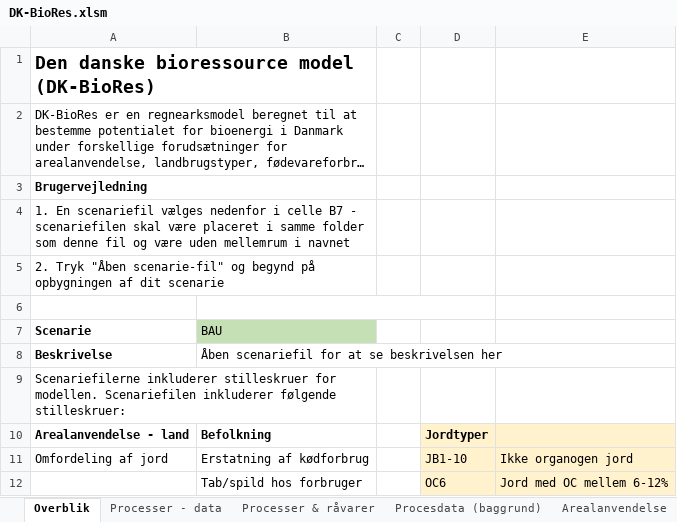
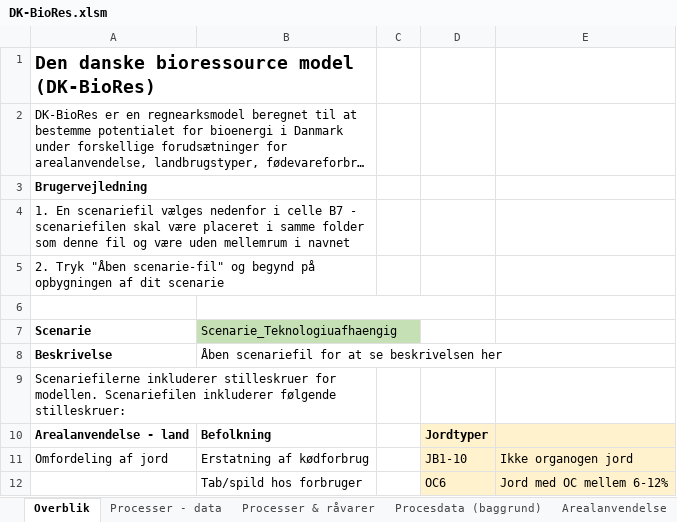
Before and after one commit to Energy-Modelling-Lab/DK-BioRES, an Excel workbook: DK-BioRes.xlsm, sheet Overblik, drawn as a sheet; only a part is shown; long unchanged cells end in …; values as stored, in another font and other column widths than the file's, no borders; charts and pictures and conditional formats not drawn; the diff names each change by its address in the sheet, - before the commit and + after, or states it on an @@ line.

```diff
--- a/DK-BioRes.xlsm (sheet Overblik)
+++ b/DK-BioRes.xlsm (sheet Overblik)
-B7: BAU
+B7: Scenarie_Teknologiuafhaengig
```
Also changed, not shown: sheet Hugst, sheet Affald, sheet Processer - data, 1 other file.
